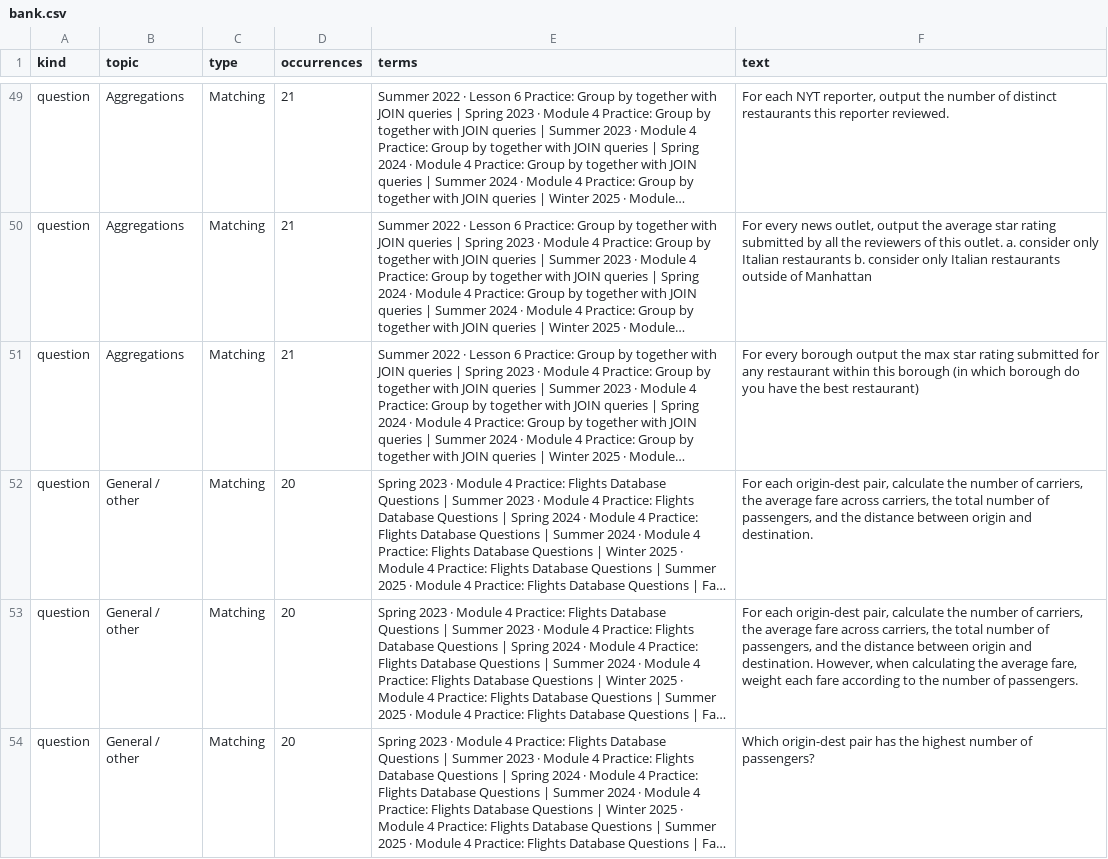
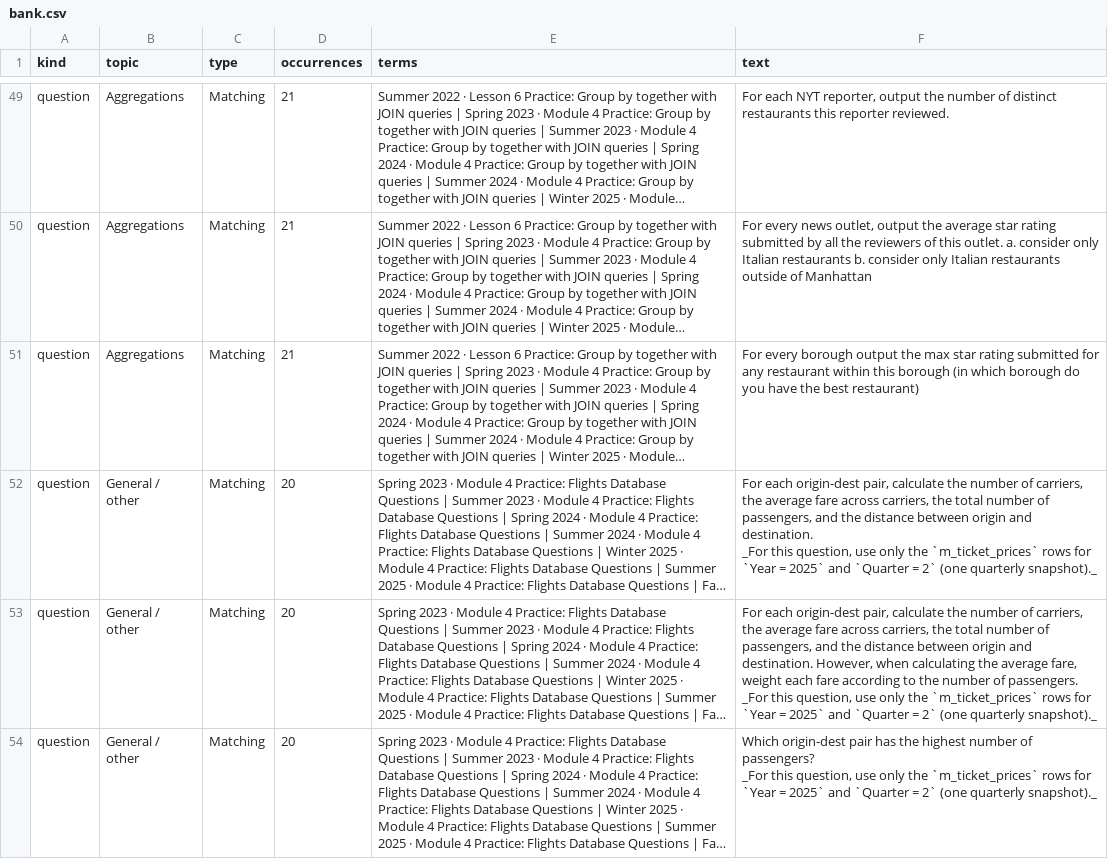
Before and after one commit to ipeirotis/introduction-to-databases, a CSV file: question-bank/bank.csv, drawn as a sheet; only a part is shown, gaps mark what is left out; long unchanged cells end in …; ↵ is a line break in a cell; the diff covers the shown part only; the diff names each change by its address in the sheet, - before the commit and + after, or states it on an @@ line.

```diff
--- a/question-bank/bank.csv
+++ b/question-bank/bank.csv
-F52 (text): …and destination.
+F52 (text): …and destination. ↵ _For this question, use only the `m_ticket_prices` rows for `Year = 2025` and `Quarter = 2` (one quarterly snapshot)._
-F53 (text): …of passengers.
+F53 (text): …of passengers. ↵ _For this question, use only the `m_ticket_prices` rows for `Year = 2025` and `Quarter = 2` (one quarterly snapshot)._
-F54 (text): …of passengers?
+F54 (text): …of passengers? ↵ _For this question, use only the `m_ticket_prices` rows for `Year = 2025` and `Quarter = 2` (one quarterly snapshot)._
```
Also changed, not shown: 14 edited cells elsewhere in this file, 3 other files.
